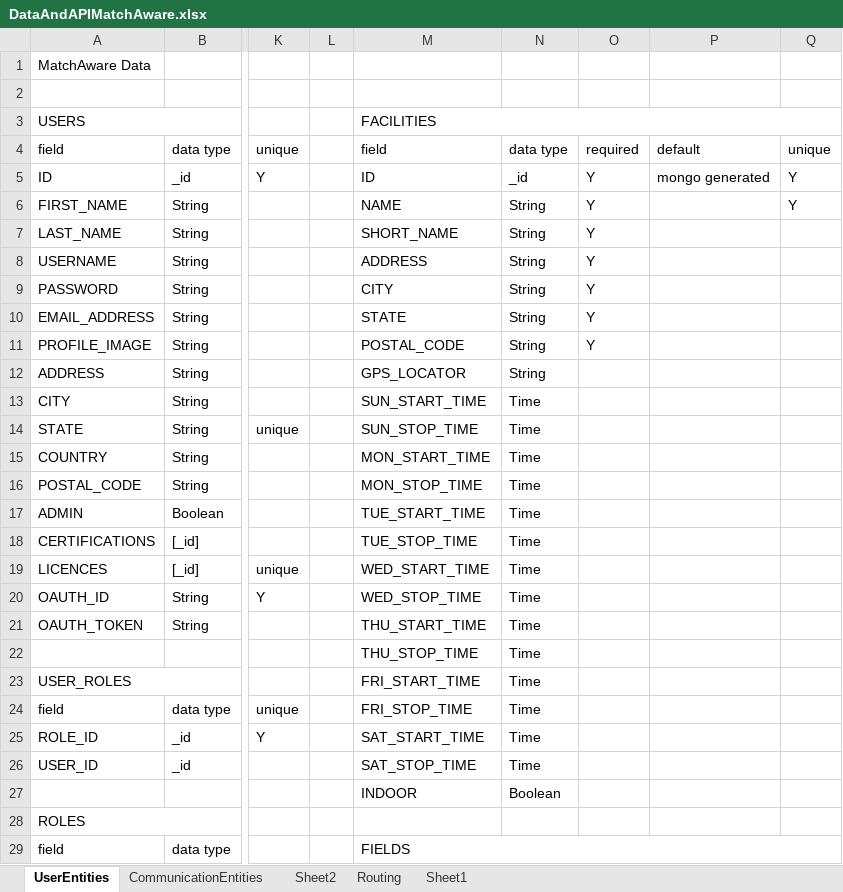
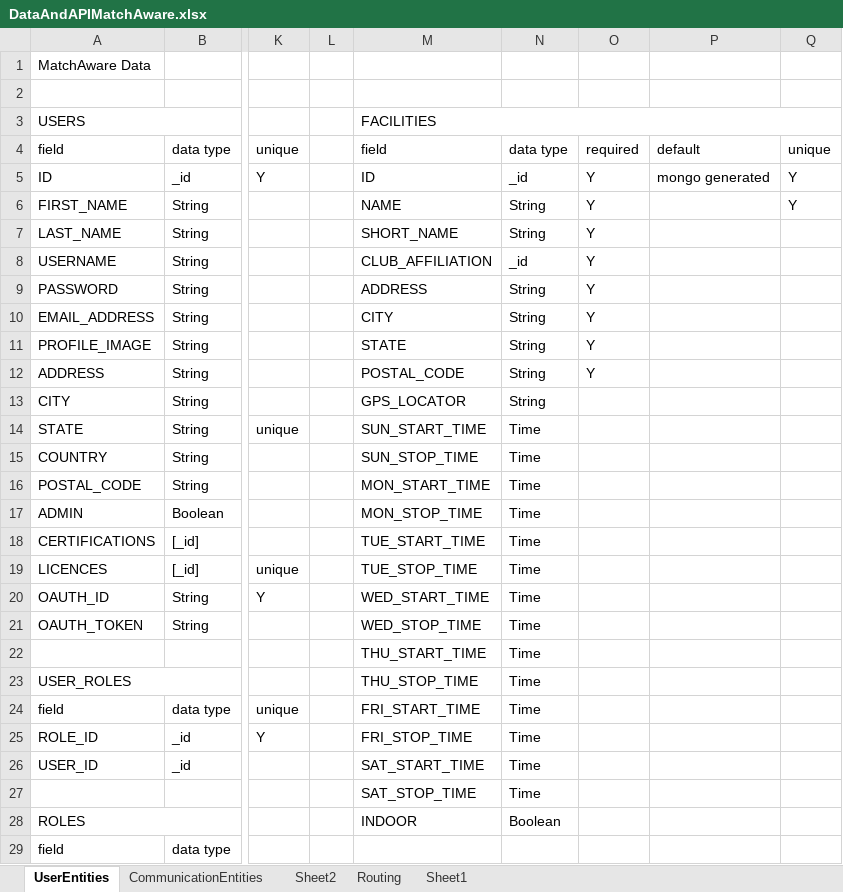
Before and after one commit to patrickborrelli/match-aware, an Excel workbook: documentation/DataAndAPIMatchAware.xlsx, sheet UserEntities, drawn as a sheet; only a part is shown, gaps mark what is left out; values as stored, in another font and other column widths than the file's, no cell formats; removed rows and columns are numbered as before the commit, all else as after; the diff covers the shown part only; the diff names each change by its address in the sheet, - before the commit and + after, or states it on an @@ line.

```diff
--- a/documentation/DataAndAPIMatchAware.xlsx (sheet UserEntities)
+++ b/documentation/DataAndAPIMatchAware.xlsx (sheet UserEntities)
-M8: ADDRESS
+M8: CLUB_AFFILIATION
-N8: String
+N8: _id
-M9: CITY
+M9: ADDRESS
-M10: STATE
+M10: CITY
-M11: POSTAL_CODE
+M11: STATE
-M12: GPS_LOCATOR
+M12: POSTAL_CODE
-O12: (empty)
+O12: Y
-M13: SUN_START_TIME
+M13: GPS_LOCATOR
-N13: Time
+N13: String
-M14: SUN_STOP_TIME
+M14: SUN_START_TIME
-M15: MON_START_TIME
+M15: SUN_STOP_TIME
-M16: MON_STOP_TIME
+M16: MON_START_TIME
-M17: TUE_START_TIME
+M17: MON_STOP_TIME
-M18: TUE_STOP_TIME
+M18: TUE_START_TIME
-M19: WED_START_TIME
+M19: TUE_STOP_TIME
-M20: WED_STOP_TIME
+M20: WED_START_TIME
-M21: THU_START_TIME
+M21: WED_STOP_TIME
-M22: THU_STOP_TIME
+M22: THU_START_TIME
-M23: FRI_START_TIME
+M23: THU_STOP_TIME
-M24: FRI_STOP_TIME
+M24: FRI_START_TIME
-M25: SAT_START_TIME
+M25: FRI_STOP_TIME
-M26: SAT_STOP_TIME
+M26: SAT_START_TIME
-M27: INDOOR
+M27: SAT_STOP_TIME
-N27: Boolean
+N27: Time
-M28: (empty)
+M28: INDOOR
-N28: (empty)
+N28: Boolean
-M29: FIELDS
+M29: (empty)
-M29:Q29 merged
```
Also changed, not shown: 6 added rows, 8 removed rows, 64 edited cells and merged cells elsewhere in this sheet, sheet Routing, cell formats, 2 other files.
